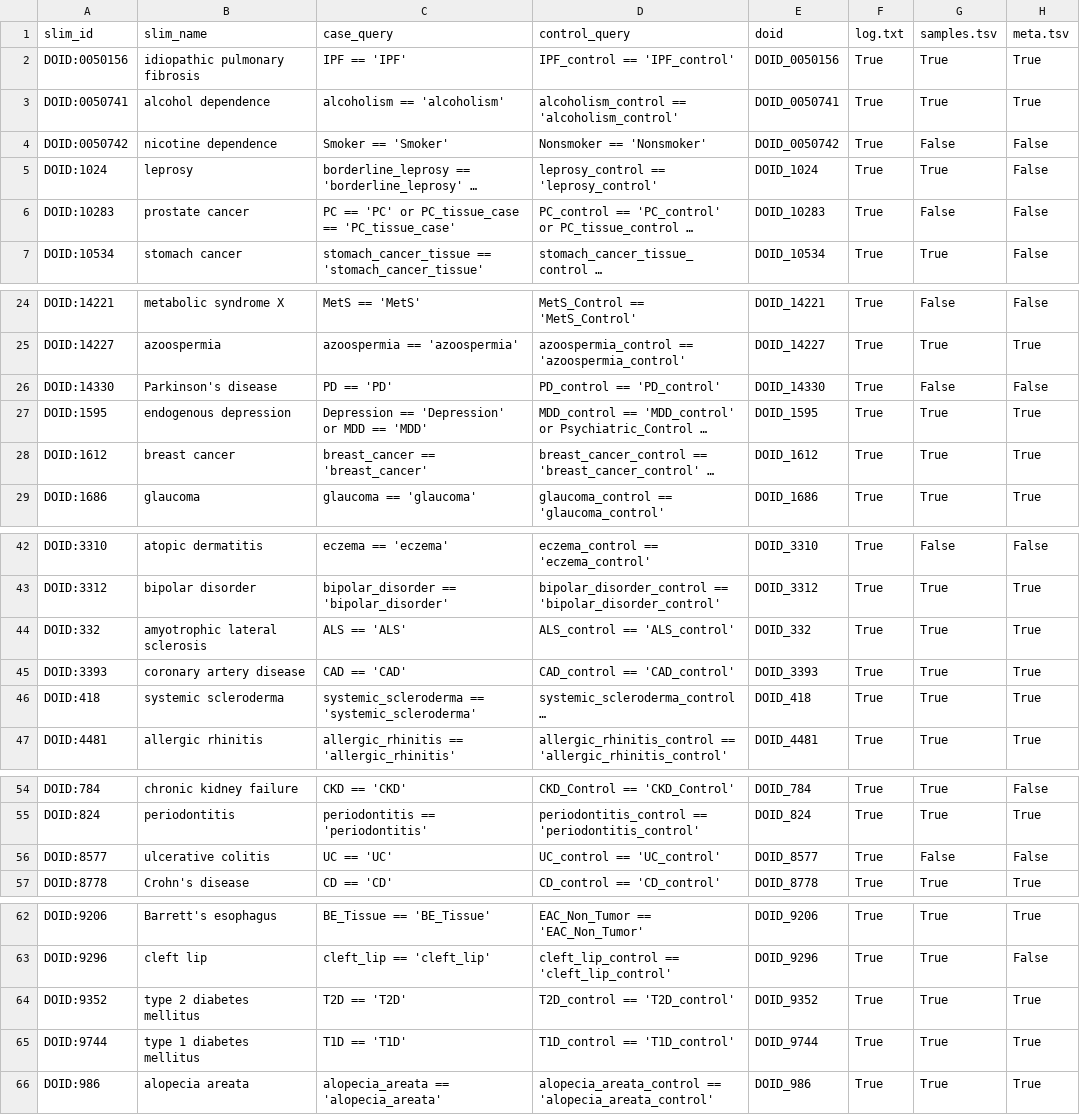
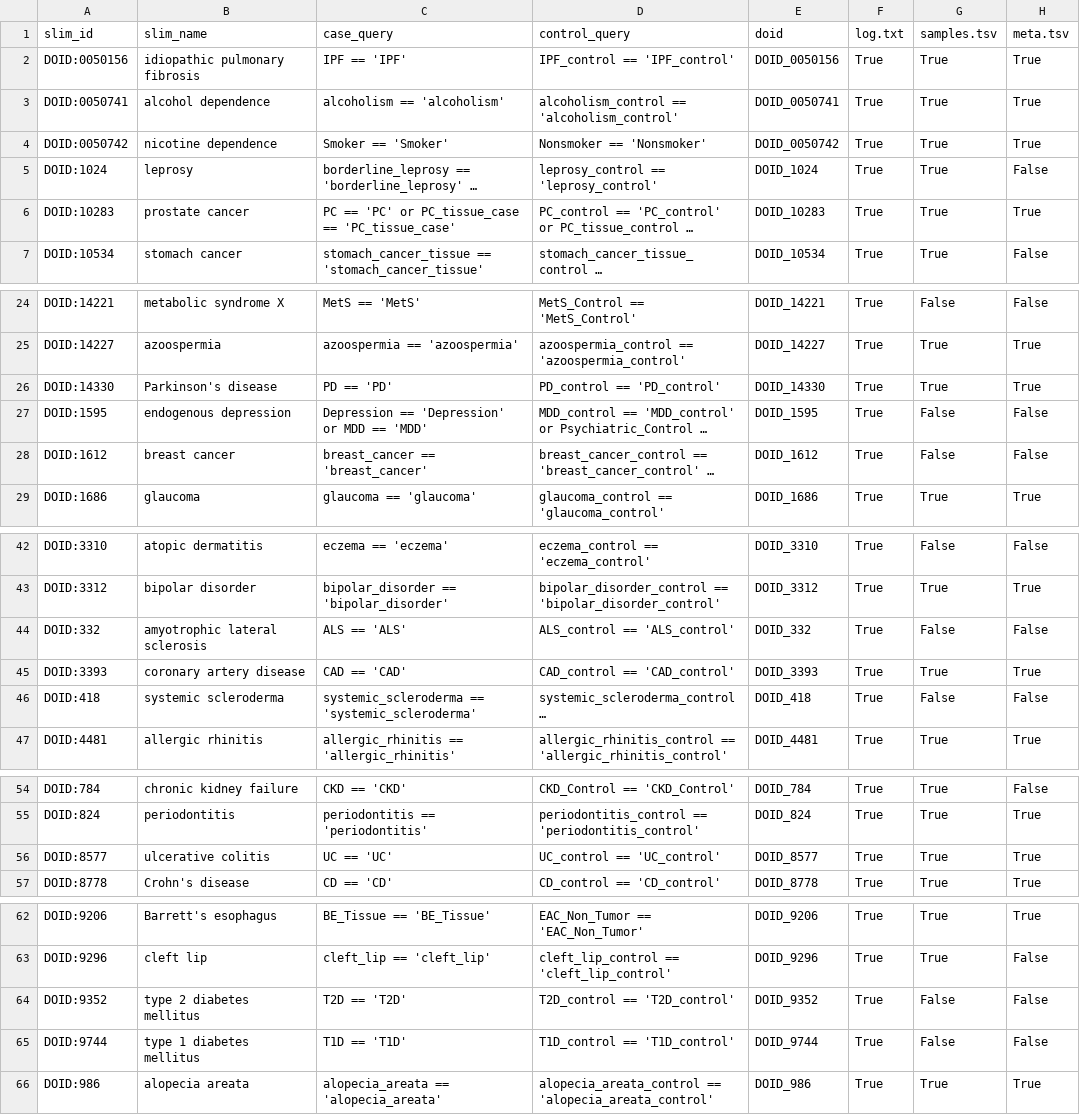
Before and after one commit to dhimmel/star_api, a TSV file: data/files.tsv, drawn as a sheet; only a part is shown, gaps mark what is left out; long unchanged cells end in …; the diff names each change by its address in the sheet, - before the commit and + after, or states it on an @@ line.

```diff
--- a/data/files.tsv
+++ b/data/files.tsv
-G4 (samples.tsv): False
+G4 (samples.tsv): True
-H4 (meta.tsv): False
+H4 (meta.tsv): True
-G6 (samples.tsv): False
+G6 (samples.tsv): True
-H6 (meta.tsv): False
+H6 (meta.tsv): True
-G26 (samples.tsv): False
+G26 (samples.tsv): True
-H26 (meta.tsv): False
+H26 (meta.tsv): True
-G27:G28 (samples.tsv): True
+G27:G28 (samples.tsv): False
-H27:H28 (meta.tsv): True
+H27:H28 (meta.tsv): False
-G44 (samples.tsv): True
+G44 (samples.tsv): False
-H44 (meta.tsv): True
+H44 (meta.tsv): False
-G46 (samples.tsv): True
+G46 (samples.tsv): False
-H46 (meta.tsv): True
+H46 (meta.tsv): False
-G56 (samples.tsv): False
+G56 (samples.tsv): True
-H56 (meta.tsv): False
+H56 (meta.tsv): True
-G64:G65 (samples.tsv): True
+G64:G65 (samples.tsv): False
-H64:H65 (meta.tsv): True
+H64:H65 (meta.tsv): False
```
Also changed, not shown: 3 other files.
